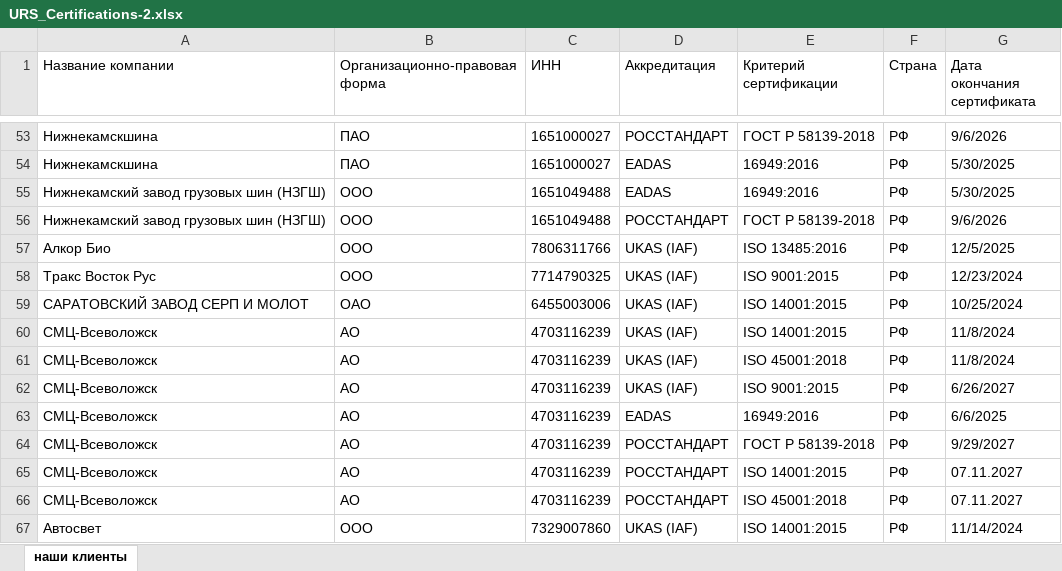
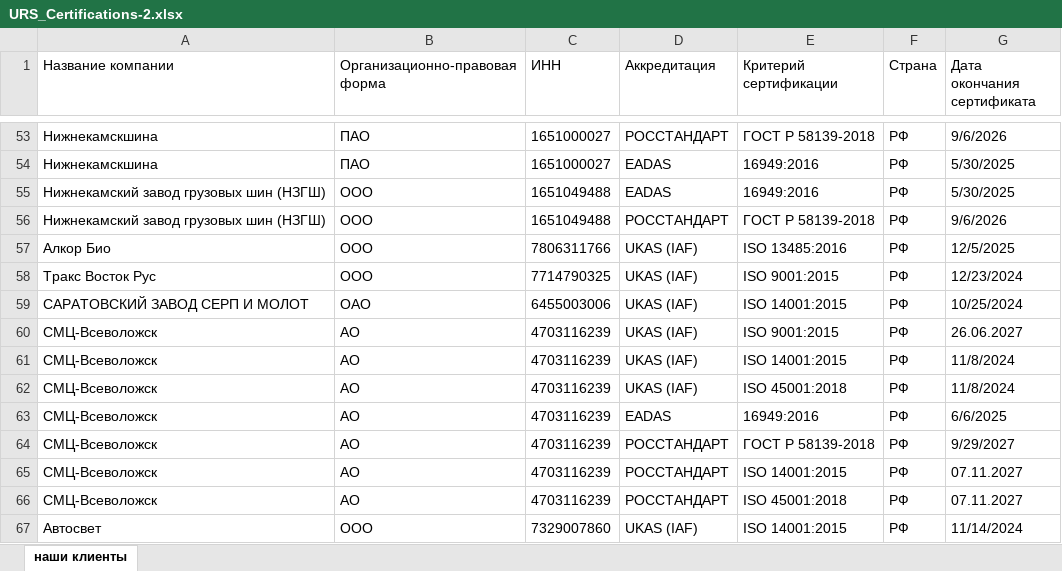
Before and after one commit to Legenda1cr/Legendacompany, an Excel workbook: URS_Certifications-2.xlsx, sheet наши клиенты, drawn as a sheet; only a part is shown, gaps mark what is left out; values as stored, in another font and other column widths than the file's, no borders; removed rows and columns are numbered as before the commit, all else as after; the diff names each change by its address in the sheet, - before the commit and + after, or states it on an @@ line.

Commit message:
excel update

```diff
--- a/URS_Certifications-2.xlsx (sheet наши клиенты)
+++ b/URS_Certifications-2.xlsx (sheet наши клиенты)
+row 60: СМЦ-Всеволожск | АО | 4703116239 | UKAS (IAF) | ISO 9001:2015 | РФ | 26.06.2027
-row 62: СМЦ-Всеволожск | АО | 4703116239 | UKAS (IAF) | ISO 9001:2015 | РФ | 6/26/2027
```
